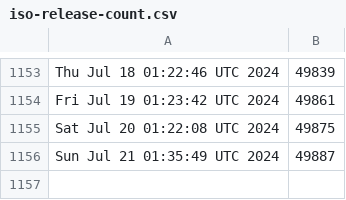
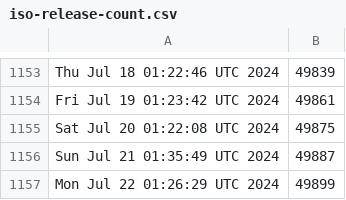
Before and after one commit to kgilmer/ghactions, a CSV file: iso-release-count.csv, drawn as a sheet; only a part is shown, gaps mark what is left out; the diff names each change by its address in the sheet, - before the commit and + after, or states it on an @@ line.

```diff
--- a/iso-release-count.csv
+++ b/iso-release-count.csv
+row 1157: Mon Jul 22 01:26:29 UTC 2024 | 49899
```
Also changed, not shown: release-count.csv.
